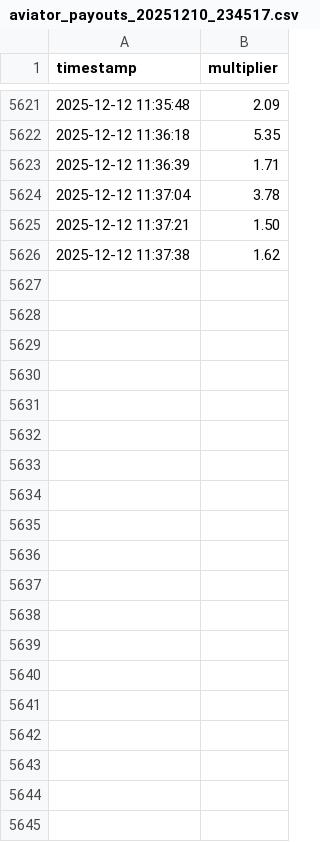
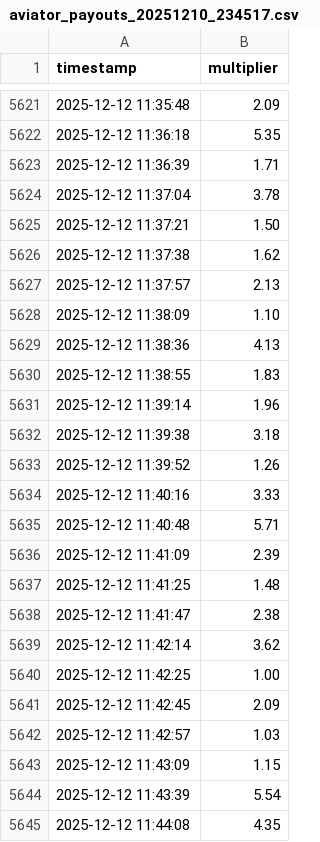
Before and after one commit to devMukeshK/4raBet-Predict, a CSV file: aviator_payouts_20251210_234517.csv, drawn as a sheet; only a part is shown, gaps mark what is left out; the diff covers the shown part only.

```diff
--- a/aviator_payouts_20251210_234517.csv
+++ b/aviator_payouts_20251210_234517.csv
@@ -5626 +5626,20 @@ timestamp,multiplier
 2025-12-12 11:37:38,1.62
+2025-12-12 11:37:57,2.13
+2025-12-12 11:38:09,1.10
+2025-12-12 11:38:36,4.13
+2025-12-12 11:38:55,1.83
+2025-12-12 11:39:14,1.96
+2025-12-12 11:39:38,3.18
+2025-12-12 11:39:52,1.26
+2025-12-12 11:40:16,3.33
+2025-12-12 11:40:48,5.71
+2025-12-12 11:41:09,2.39
+2025-12-12 11:41:25,1.48
+2025-12-12 11:41:47,2.38
+2025-12-12 11:42:14,3.62
+2025-12-12 11:42:25,1.00
+2025-12-12 11:42:45,2.09
+2025-12-12 11:42:57,1.03
+2025-12-12 11:43:09,1.15
+2025-12-12 11:43:39,5.54
+2025-12-12 11:44:08,4.35
```
Also changed, not shown: 26 added rows elsewhere in this file, 1 other file.
